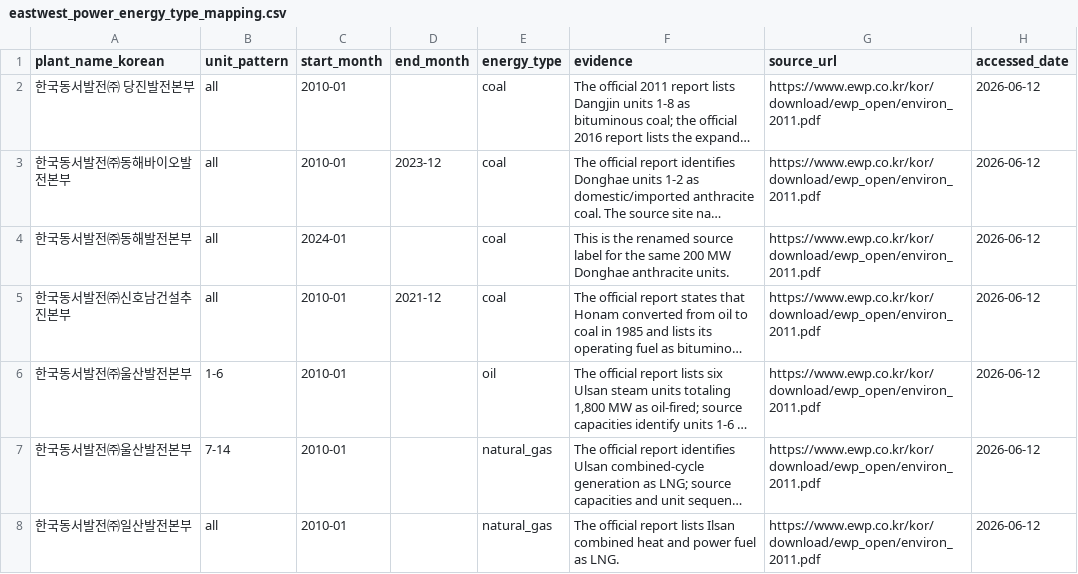
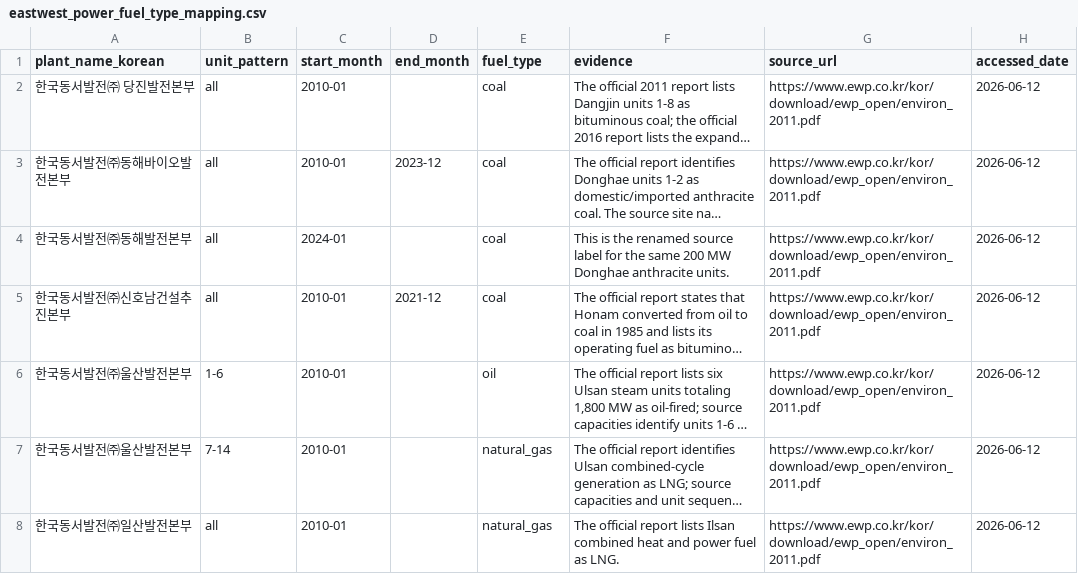
Before and after one commit to yh7649/NZK-APHIAM, a CSV file: docs/references/thermal/eastwest_power_fuel_type_mapping.csv (was docs/references/thermal/eastwest_power_energy_type_mapping.csv), drawn as a sheet; long unchanged cells end in …; the diff names each change by its address in the sheet, - before the commit and + after, or states it on an @@ line.

```diff
--- a/docs/references/thermal/eastwest_power_energy_type_mapping.csv
+++ b/docs/references/thermal/eastwest_power_fuel_type_mapping.csv
-E1: energy_type
+E1: fuel_type
```
Also changed, not shown: docs/references/crosswalk/plant_location_dates.csv, docs/references/thermal/southern_power_fuel_type_mapping.csv, 34 other files.
